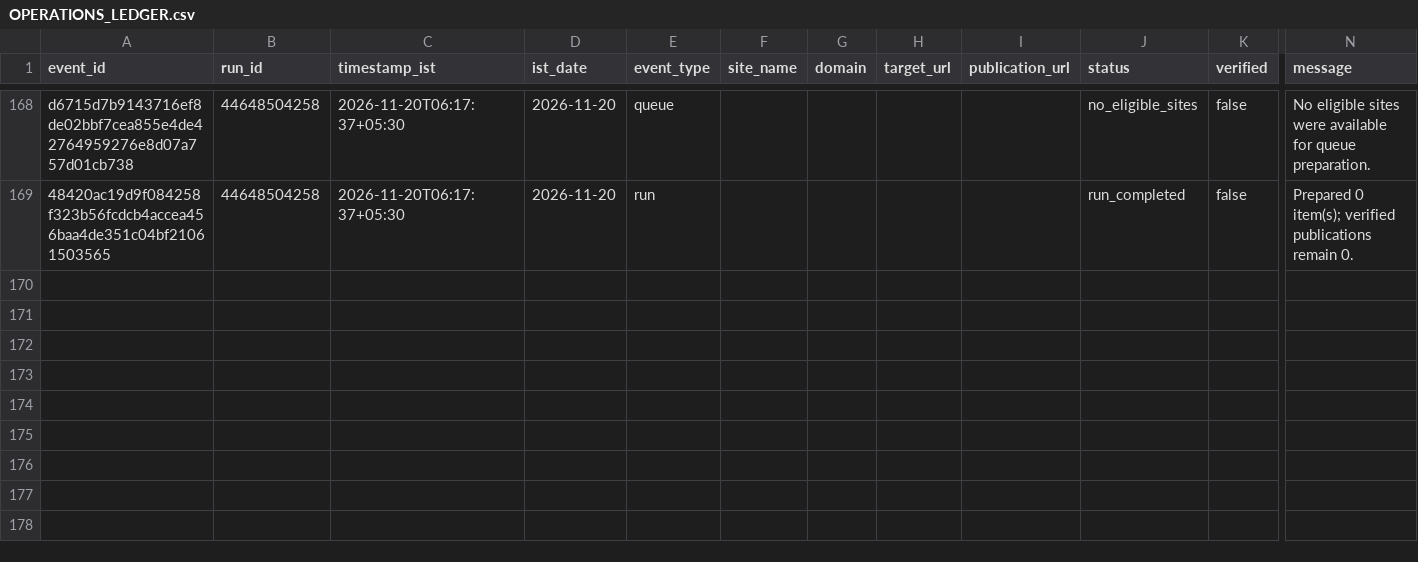
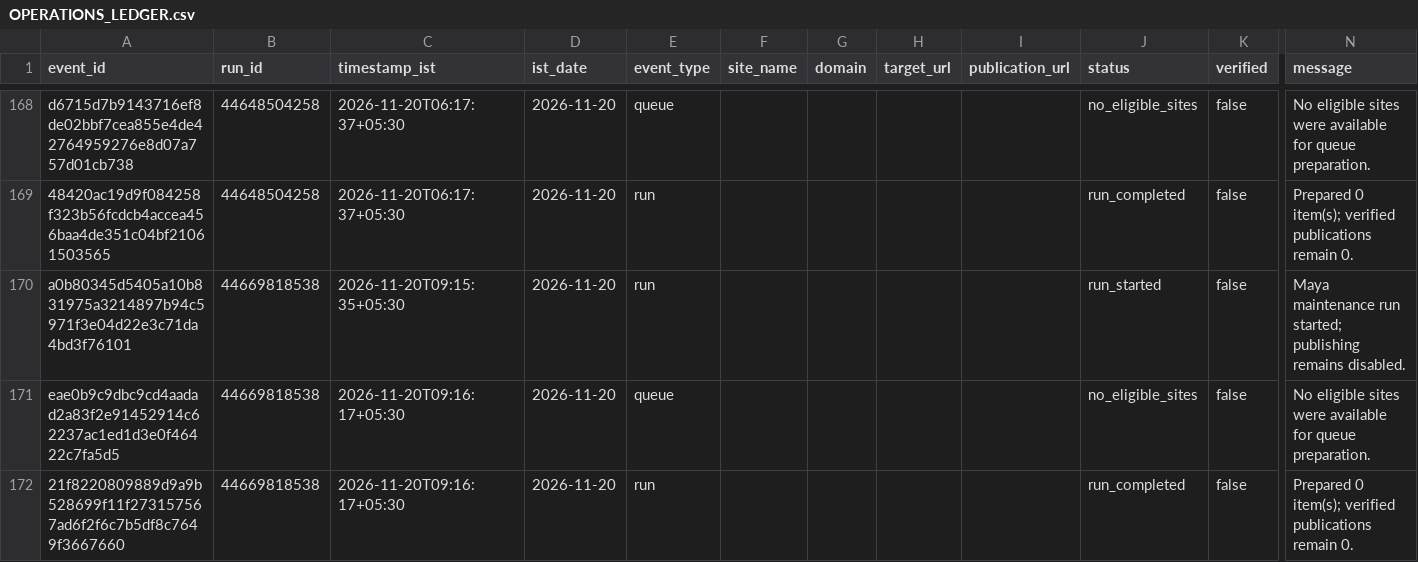
Before and after one commit to shkrelitechnologies-cloud/maya, a CSV file: operations/OPERATIONS_LEDGER.csv, drawn as a sheet; only a part is shown, gaps mark what is left out; rows hold the shown columns only; the diff names each change by its address in the sheet, - before the commit and + after, or states it on an @@ line.

Commit message:
Update Maya IST operations ledger

```diff
--- a/operations/OPERATIONS_LEDGER.csv
+++ b/operations/OPERATIONS_LEDGER.csv
+row 170: a0b80345d5405a10b831975a3214897b94c5971f3e04d22e3c71da4bd3f76101 | 44669818538 | 2026-11-20T09:15:35+05:30 | 2026-11-20 | run |  |  |  |  | run_started | false | Maya maintenance run started; publishing remains disabled.
+row 171: eae0b9c9dbc9cd4aadad2a83f2e91452914c62237ac1ed1d3e0f46422c7fa5d5 | 44669818538 | 2026-11-20T09:16:17+05:30 | 2026-11-20 | queue |  |  |  |  | no_eligible_sites | false | No eligible sites were available for queue preparation.
+row 172: 21f8220809889d9a9b528699f11f273157567ad6f2f6c7b5df8c7649f3667660 | 44669818538 | 2026-11-20T09:16:17+05:30 | 2026-11-20 | run |  |  |  |  | run_completed | false | Prepared 0 item(s); verified publications remain 0.
```
Also changed, not shown: operations/DAILY_SUMMARY.csv.
